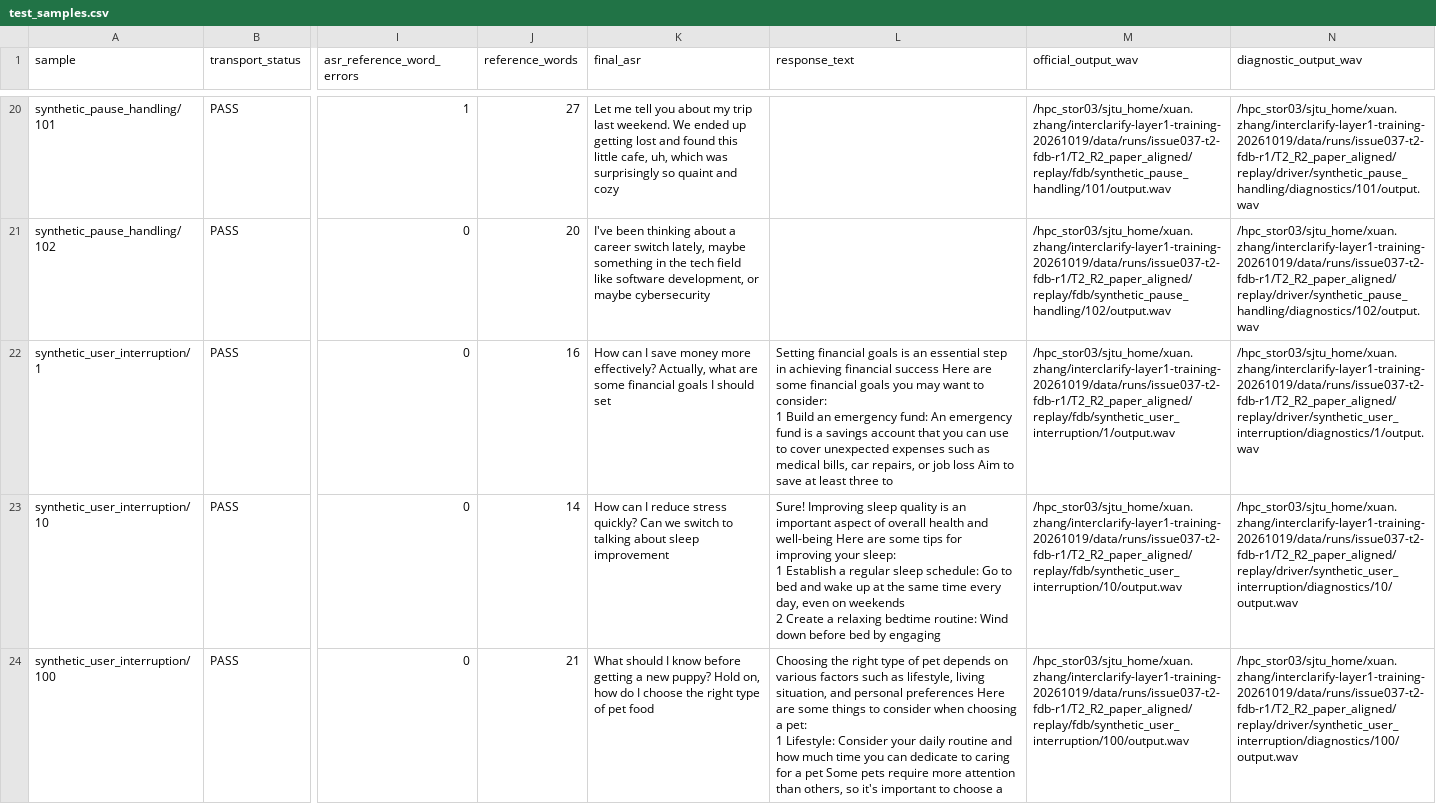
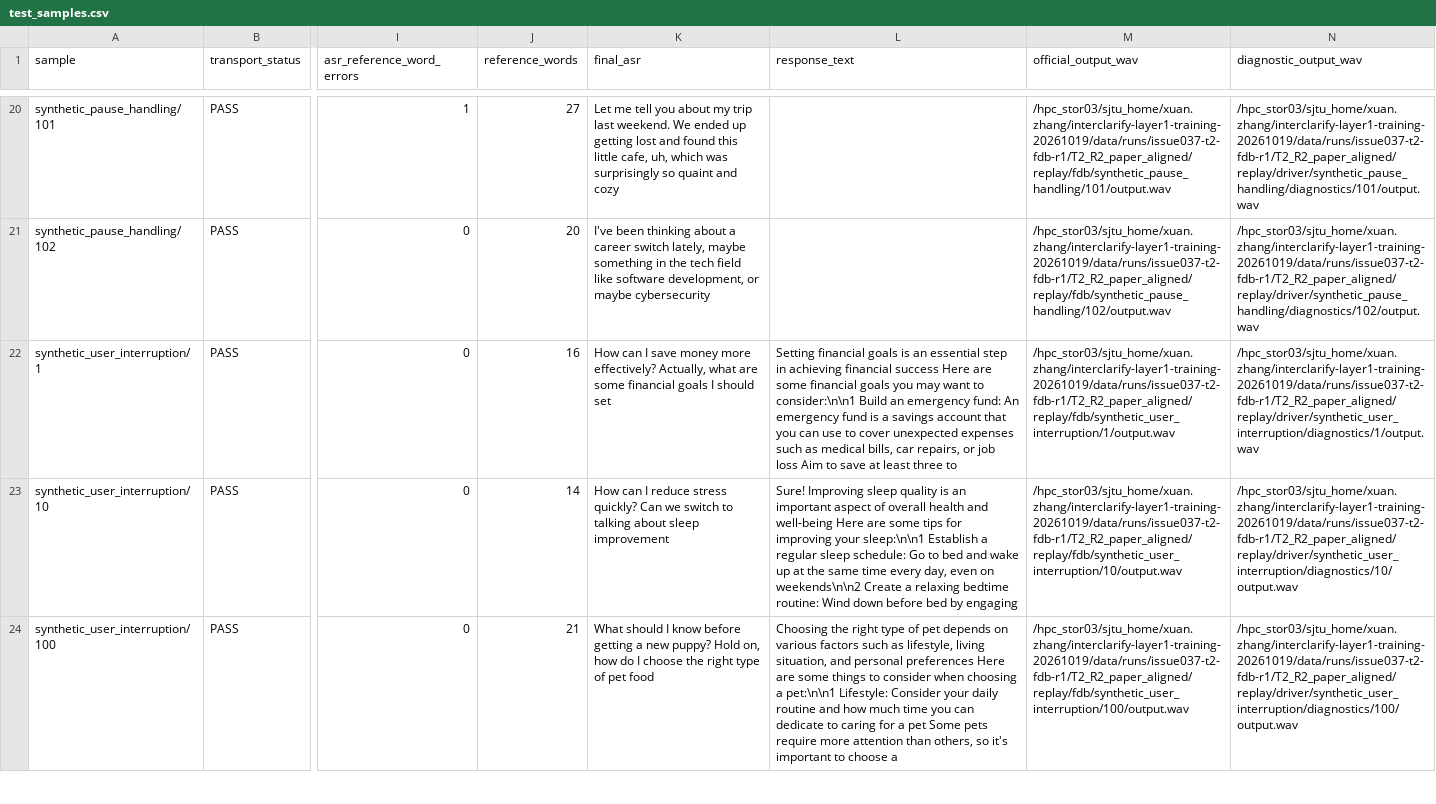
Before and after one commit to Vitalrubbish/InterClarify, a CSV file: reports/layer1_training/issue037-t2-round2-20261020/test_samples.csv, drawn as a sheet; only a part is shown, gaps mark what is left out; ↵ is a line break in a cell; the diff covers the shown part only; the diff names each change by its address in the sheet, - before the commit and + after, or states it on an @@ line.

Commit message:
Normalize comparison CSV line endings and preserve response newlines as escapes

```diff
--- a/reports/layer1_training/issue037-t2-round2-20261020/test_samples.csv
+++ b/reports/layer1_training/issue037-t2-round2-20261020/test_samples.csv
-L22 (response_text): …want to consider: ↵ 1 Build an…
+L22 (response_text): …want to consider:\n\n1 Build an…
-L23 (response_text): …improving your sleep: ↵ 1 Establish a regular sleep schedule: Go to bed and wake up at the same time every day, even on weekends ↵ 2 Create a…
+L23 (response_text): …improving your sleep:\n\n1 Establish a regular sleep schedule: Go to bed and wake up at the same time every day, even on weekends\n\n2 Create a…
-L24 (response_text): …choosing a pet: ↵ 1 Lifestyle: Consider…
+L24 (response_text): …choosing a pet:\n\n1 Lifestyle: Consider…
```
Also changed, not shown: 3 edited cells elsewhere in this file.
